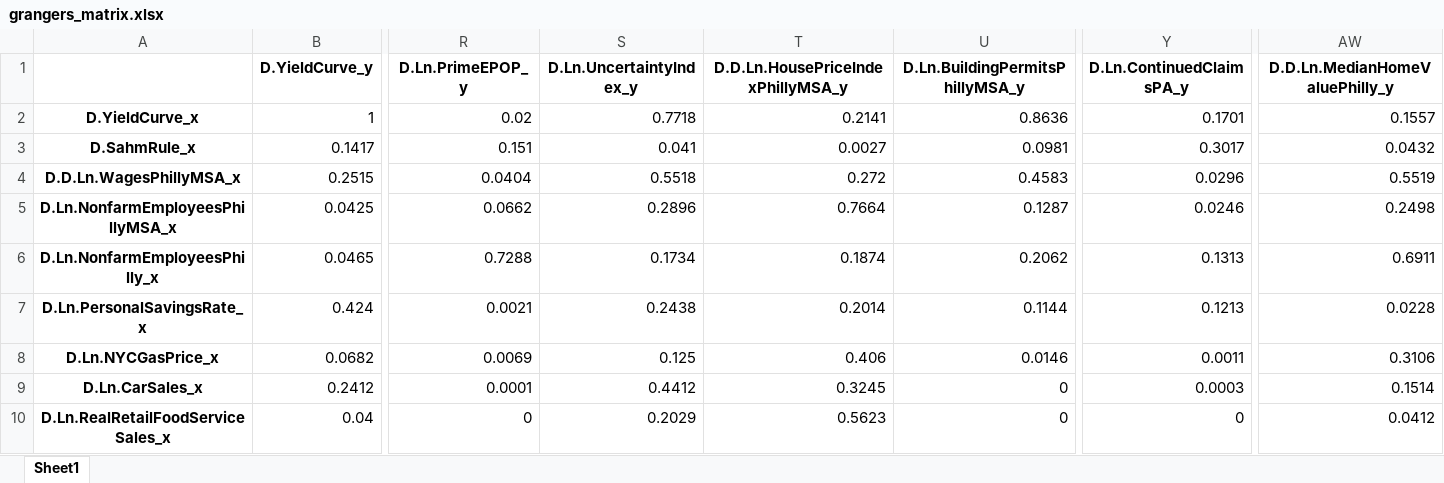
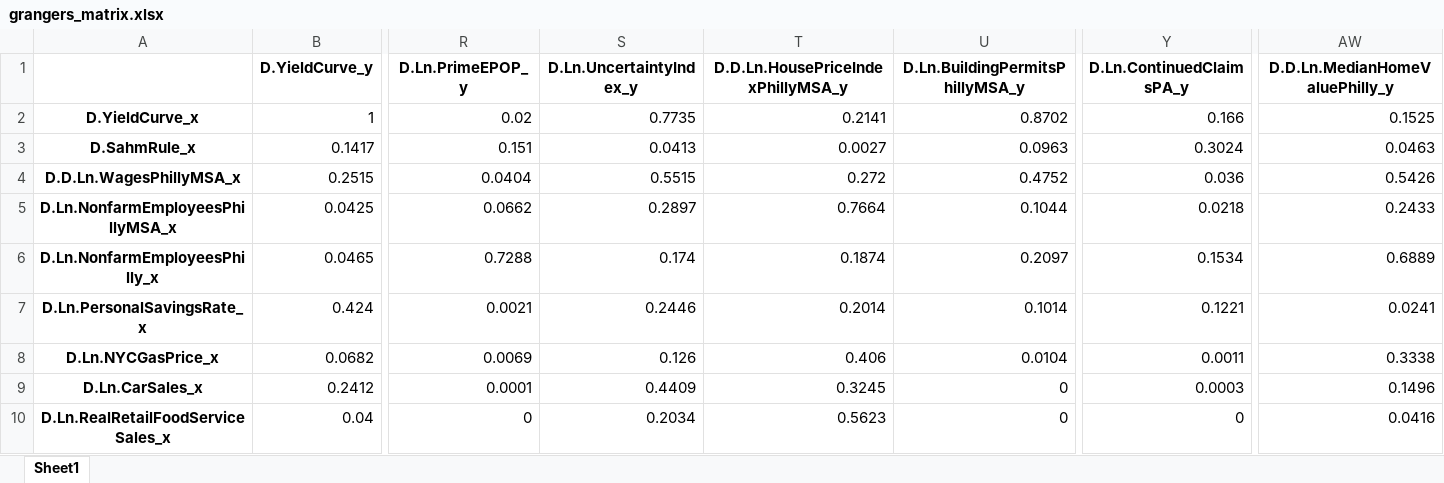
Before and after one commit to PhilaController/five-year-plan-analysis, an Excel workbook: data/04_model_input/grangers_matrix.xlsx, sheet Sheet1, drawn as a sheet; only a part is shown, gaps mark what is left out; values as stored, in another font and other column widths than the file's, no borders; the diff covers the shown part only; the diff names each change by its address in the sheet, - before the commit and + after, or states it on an @@ line.

```diff
--- a/data/04_model_input/grangers_matrix.xlsx (sheet Sheet1)
+++ b/data/04_model_input/grangers_matrix.xlsx (sheet Sheet1)
-S2 (D.Ln.UncertaintyIndex_y): 0.7718
+S2 (D.Ln.UncertaintyIndex_y): 0.7735
-U2 (D.Ln.BuildingPermitsPhillyMSA_y): 0.8636
+U2 (D.Ln.BuildingPermitsPhillyMSA_y): 0.8702
-Y2 (D.Ln.ContinuedClaimsPA_y): 0.1701
+Y2 (D.Ln.ContinuedClaimsPA_y): 0.166
-AW2 (D.D.Ln.MedianHomeValuePhilly_y): 0.1557
+AW2 (D.D.Ln.MedianHomeValuePhilly_y): 0.1525
-S3 (D.Ln.UncertaintyIndex_y): 0.041
+S3 (D.Ln.UncertaintyIndex_y): 0.0413
-U3 (D.Ln.BuildingPermitsPhillyMSA_y): 0.0981
+U3 (D.Ln.BuildingPermitsPhillyMSA_y): 0.0963
-Y3 (D.Ln.ContinuedClaimsPA_y): 0.3017
+Y3 (D.Ln.ContinuedClaimsPA_y): 0.3024
-AW3 (D.D.Ln.MedianHomeValuePhilly_y): 0.0432
+AW3 (D.D.Ln.MedianHomeValuePhilly_y): 0.0463
-S4 (D.Ln.UncertaintyIndex_y): 0.5518
+S4 (D.Ln.UncertaintyIndex_y): 0.5515
-U4 (D.Ln.BuildingPermitsPhillyMSA_y): 0.4583
+U4 (D.Ln.BuildingPermitsPhillyMSA_y): 0.4752
-Y4 (D.Ln.ContinuedClaimsPA_y): 0.0296
+Y4 (D.Ln.ContinuedClaimsPA_y): 0.036
-AW4 (D.D.Ln.MedianHomeValuePhilly_y): 0.5519
+AW4 (D.D.Ln.MedianHomeValuePhilly_y): 0.5426
-S5 (D.Ln.UncertaintyIndex_y): 0.2896
+S5 (D.Ln.UncertaintyIndex_y): 0.2897
-U5 (D.Ln.BuildingPermitsPhillyMSA_y): 0.1287
+U5 (D.Ln.BuildingPermitsPhillyMSA_y): 0.1044
-Y5 (D.Ln.ContinuedClaimsPA_y): 0.0246
+Y5 (D.Ln.ContinuedClaimsPA_y): 0.0218
-AW5 (D.D.Ln.MedianHomeValuePhilly_y): 0.2498
+AW5 (D.D.Ln.MedianHomeValuePhilly_y): 0.2433
-S6 (D.Ln.UncertaintyIndex_y): 0.1734
+S6 (D.Ln.UncertaintyIndex_y): 0.174
-U6 (D.Ln.BuildingPermitsPhillyMSA_y): 0.2062
+U6 (D.Ln.BuildingPermitsPhillyMSA_y): 0.2097
-Y6 (D.Ln.ContinuedClaimsPA_y): 0.1313
+Y6 (D.Ln.ContinuedClaimsPA_y): 0.1534
-AW6 (D.D.Ln.MedianHomeValuePhilly_y): 0.6911
+AW6 (D.D.Ln.MedianHomeValuePhilly_y): 0.6889
-S7 (D.Ln.UncertaintyIndex_y): 0.2438
+S7 (D.Ln.UncertaintyIndex_y): 0.2446
-U7 (D.Ln.BuildingPermitsPhillyMSA_y): 0.1144
+U7 (D.Ln.BuildingPermitsPhillyMSA_y): 0.1014
-Y7 (D.Ln.ContinuedClaimsPA_y): 0.1213
+Y7 (D.Ln.ContinuedClaimsPA_y): 0.1221
-AW7 (D.D.Ln.MedianHomeValuePhilly_y): 0.0228
+AW7 (D.D.Ln.MedianHomeValuePhilly_y): 0.0241
-S8 (D.Ln.UncertaintyIndex_y): 0.125
+S8 (D.Ln.UncertaintyIndex_y): 0.126
-U8 (D.Ln.BuildingPermitsPhillyMSA_y): 0.0146
+U8 (D.Ln.BuildingPermitsPhillyMSA_y): 0.0104
-AW8 (D.D.Ln.MedianHomeValuePhilly_y): 0.3106
+AW8 (D.D.Ln.MedianHomeValuePhilly_y): 0.3338
-S9 (D.Ln.UncertaintyIndex_y): 0.4412
+S9 (D.Ln.UncertaintyIndex_y): 0.4409
-AW9 (D.D.Ln.MedianHomeValuePhilly_y): 0.1514
+AW9 (D.D.Ln.MedianHomeValuePhilly_y): 0.1496
-S10 (D.Ln.UncertaintyIndex_y): 0.2029
+S10 (D.Ln.UncertaintyIndex_y): 0.2034
-AW10 (D.D.Ln.MedianHomeValuePhilly_y): 0.0412
+AW10 (D.D.Ln.MedianHomeValuePhilly_y): 0.0416
```
Also changed, not shown: 319 edited cells elsewhere in this sheet, data/02_intermediate/stationary_guide.xlsx, data/04_model_input/scaled_feature_correlations.xlsx, 2 other files.
